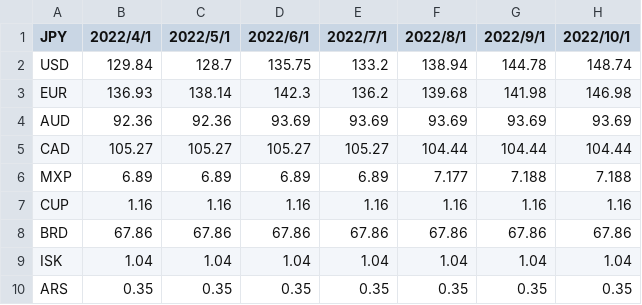
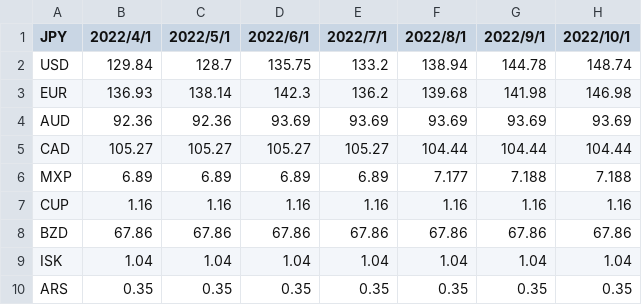
Before and after one commit to yomai-hiyashidewa/WorldTravelingLogger, a CSV file: documents/English/exchange_rates.csv, drawn as a sheet; only a part is shown; the diff names each change by its address in the sheet, - before the commit and + after, or states it on an @@ line.

```diff
--- a/documents/English/exchange_rates.csv
+++ b/documents/English/exchange_rates.csv
-A8 (JPY): BRD
+A8 (JPY): BZD
```
Also changed, not shown: documents/English/sightseeing.csv, documents/English/transpotations.csv, 7 other files.
